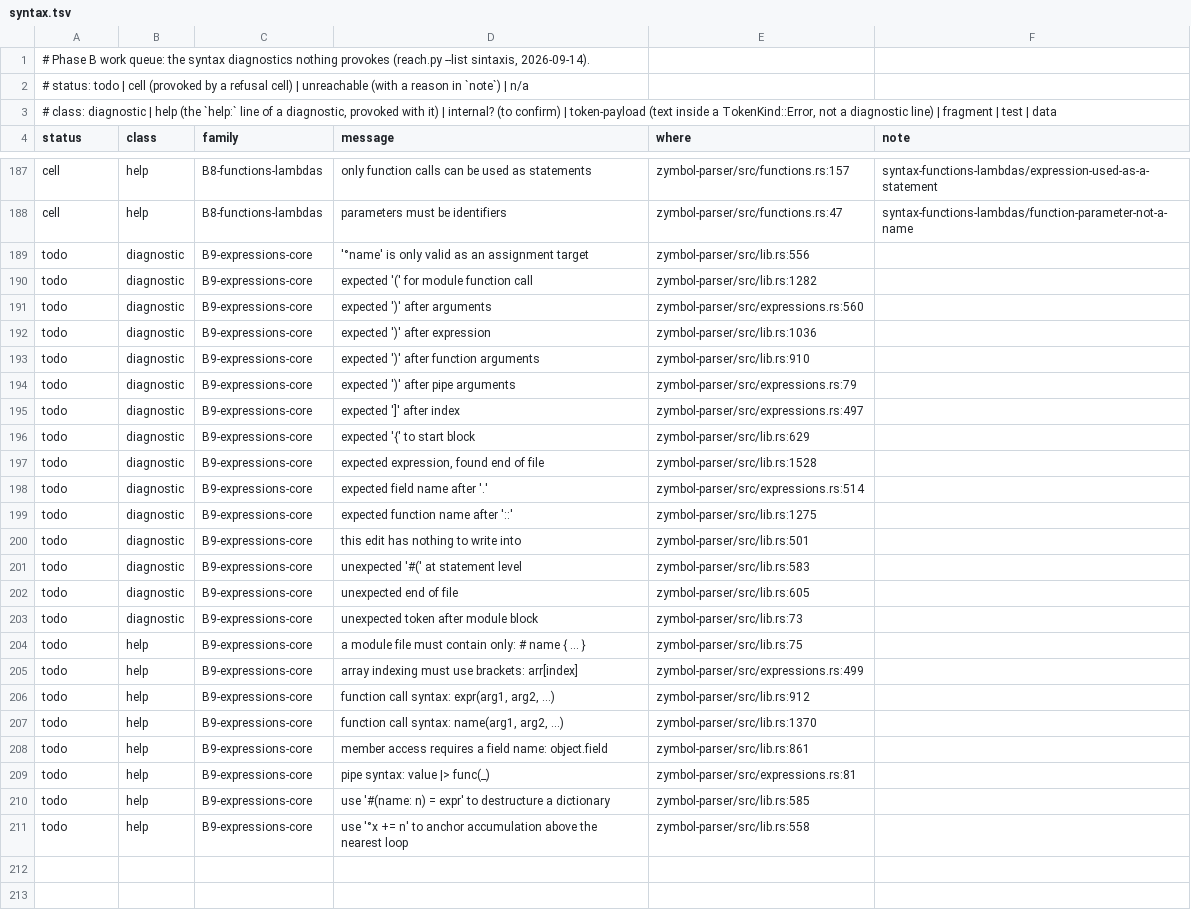
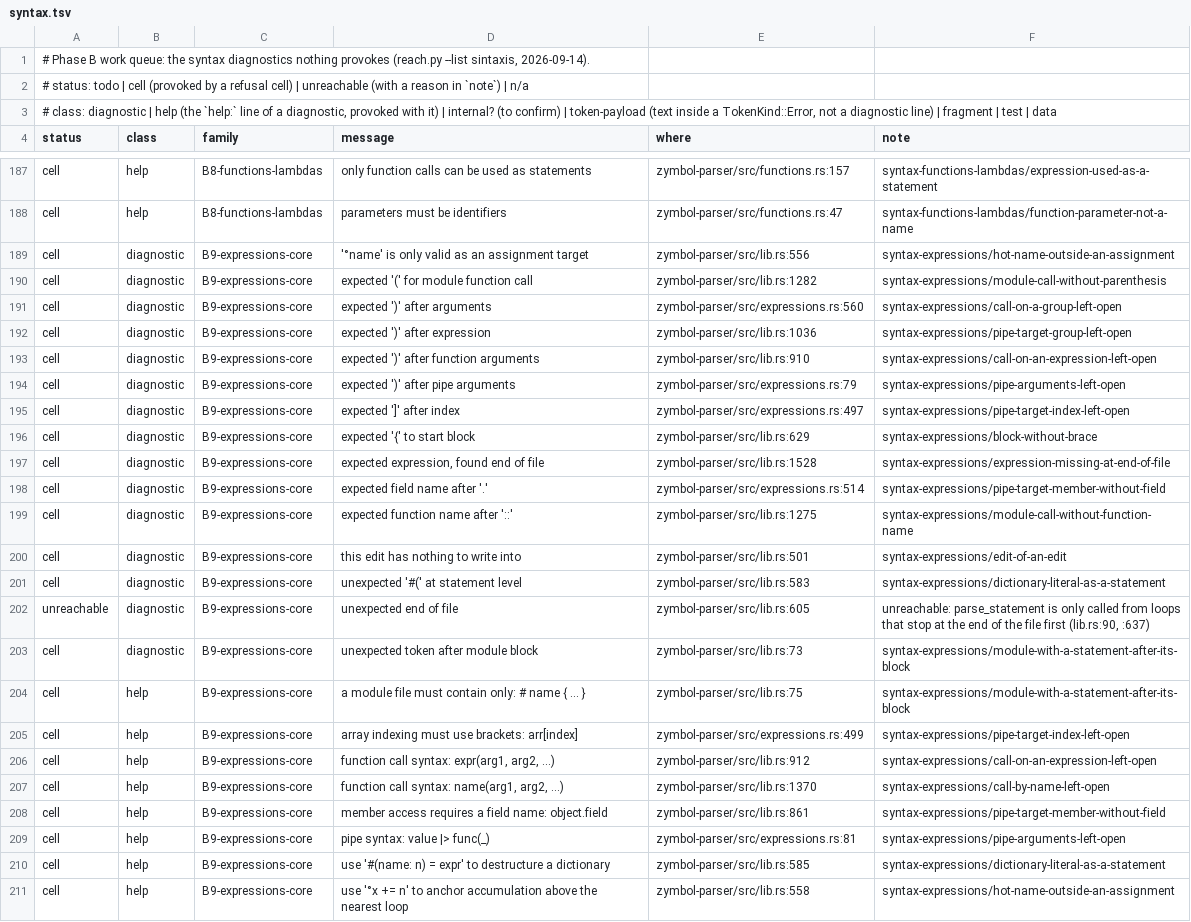
Before and after one commit to zymbol-lang/zyquality, a TSV file: messages/queue/syntax.tsv, drawn as a sheet; only a part is shown, gaps mark what is left out; the diff names each change by its address in the sheet, - before the commit and + after, or states it on an @@ line.

```diff
--- a/messages/queue/syntax.tsv
+++ b/messages/queue/syntax.tsv
-A189:A201 (status): todo
+A189:A201 (status): cell
-F189 (note): (empty)
+F189 (note): syntax-expressions/hot-name-outside-an-assignment
-F190 (note): (empty)
+F190 (note): syntax-expressions/module-call-without-parenthesis
-F191 (note): (empty)
+F191 (note): syntax-expressions/call-on-a-group-left-open
-F192 (note): (empty)
+F192 (note): syntax-expressions/pipe-target-group-left-open
-F193 (note): (empty)
+F193 (note): syntax-expressions/call-on-an-expression-left-open
-F194 (note): (empty)
+F194 (note): syntax-expressions/pipe-arguments-left-open
-F195 (note): (empty)
+F195 (note): syntax-expressions/pipe-target-index-left-open
-F196 (note): (empty)
+F196 (note): syntax-expressions/block-without-brace
-F197 (note): (empty)
+F197 (note): syntax-expressions/expression-missing-at-end-of-file
-F198 (note): (empty)
+F198 (note): syntax-expressions/pipe-target-member-without-field
-F199 (note): (empty)
+F199 (note): syntax-expressions/module-call-without-function-name
-F200 (note): (empty)
+F200 (note): syntax-expressions/edit-of-an-edit
-F201 (note): (empty)
+F201 (note): syntax-expressions/dictionary-literal-as-a-statement
-A202 (status): todo
+A202 (status): unreachable
-F202 (note): (empty)
+F202 (note): unreachable: parse_statement is only called from loops that stop at the end of the file first (lib.rs:90, :637)
-A203:A211 (status): todo
+A203:A211 (status): cell
-F203:F204 (note): (empty)
+F203:F204 (note): syntax-expressions/module-with-a-statement-after-its-block
-F205 (note): (empty)
+F205 (note): syntax-expressions/pipe-target-index-left-open
-F206 (note): (empty)
+F206 (note): syntax-expressions/call-on-an-expression-left-open
-F207 (note): (empty)
+F207 (note): syntax-expressions/call-by-name-left-open
-F208 (note): (empty)
+F208 (note): syntax-expressions/pipe-target-member-without-field
-F209 (note): (empty)
+F209 (note): syntax-expressions/pipe-arguments-left-open
-F210 (note): (empty)
+F210 (note): syntax-expressions/dictionary-literal-as-a-statement
-F211 (note): (empty)
+F211 (note): syntax-expressions/hot-name-outside-an-assignment
```
